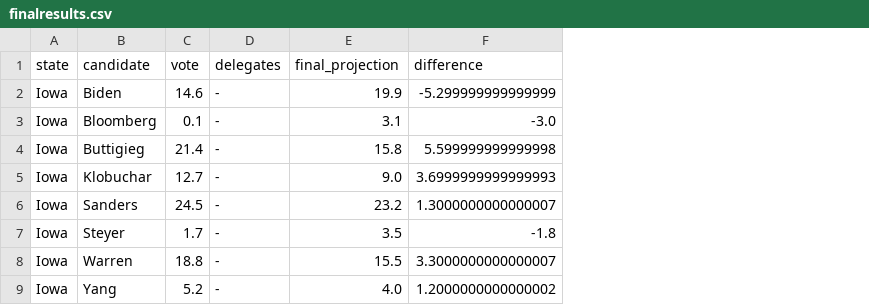
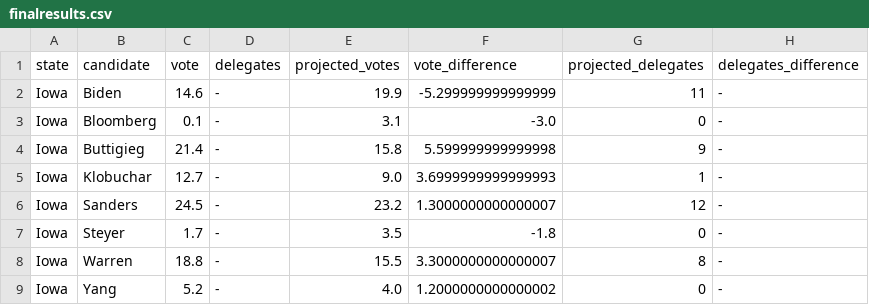
Before and after one commit to ben2vec/jhkforecasts, a CSV file: democratic_primary/finalresults.csv, drawn as a sheet; the diff names each change by its address in the sheet, - before the commit and + after, or states it on an @@ line.

```diff
--- a/democratic_primary/finalresults.csv
+++ b/democratic_primary/finalresults.csv
+column G (projected_delegates), rows 2-9: 11 | 0 | 9 | 1 | 12 | 0 | 8 | 0
+column H (delegates_difference), rows 2-9: all -
-E1: final_projection
+E1: projected_votes
-F1: difference
+F1: vote_difference
```
Also changed, not shown: democratic_primary/Sheet1.csv, democratic_primary/results.csv, 5 other files.
